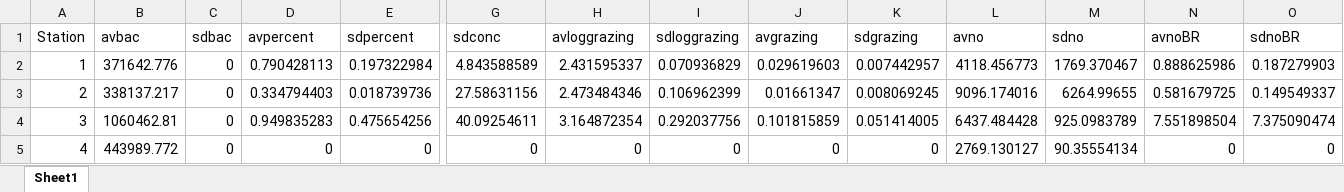
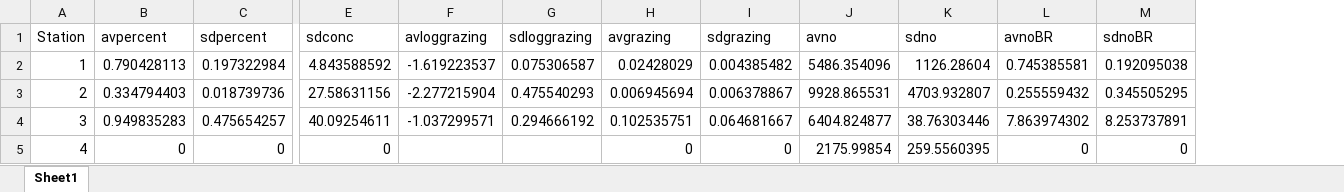
Before and after one commit to CohenLabUGA/AcidotropicDyes, an Excel workbook: Data/AllFLPData.xlsx, sheet Sheet1, drawn as a sheet; only a part is shown, gaps mark what is left out; values as stored, in another font and other column widths than the file's, no borders; removed rows and columns are numbered as before the commit, all else as after; the diff covers the shown part only; the diff names each change by its address in the sheet, - before the commit and + after, or states it on an @@ line.

Commit message:
updates to subtractions FLP data clarity

```diff
--- a/Data/AllFLPData.xlsx (sheet Sheet1)
+++ b/Data/AllFLPData.xlsx (sheet Sheet1)
-column B (avbac), rows 2-5: 371642.776 | 338137.217 | 1060462.81 | 443989.772
-column C (sdbac), rows 2-5: all 0
-E2 (sdconc): 4.843588589
+E2 (sdconc): 4.843588592
-F2 (avloggrazing): 2.431595337
+F2 (avloggrazing): -1.619223537
-G2 (sdloggrazing): 0.070936829
+G2 (sdloggrazing): 0.075306587
-H2 (avgrazing): 0.029619603
+H2 (avgrazing): 0.02428029
-I2 (sdgrazing): 0.007442957
+I2 (sdgrazing): 0.004385482
-J2 (avno): 4118.456773
+J2 (avno): 5486.354096
-K2 (sdno): 1769.370467
+K2 (sdno): 1126.28604
-L2 (avnoBR): 0.888625986
+L2 (avnoBR): 0.745385581
-M2 (sdnoBR): 0.187279903
+M2 (sdnoBR): 0.192095038
-F3 (avloggrazing): 2.473484346
+F3 (avloggrazing): -2.277215904
-G3 (sdloggrazing): 0.106962399
+G3 (sdloggrazing): 0.475540293
-H3 (avgrazing): 0.01661347
+H3 (avgrazing): 0.006945694
-I3 (sdgrazing): 0.008069245
+I3 (sdgrazing): 0.006378867
-J3 (avno): 9096.174016
+J3 (avno): 9928.865531
-K3 (sdno): 6264.99655
+K3 (sdno): 4703.932807
-L3 (avnoBR): 0.581679725
+L3 (avnoBR): 0.255559432
-M3 (sdnoBR): 0.149549337
+M3 (sdnoBR): 0.345505295
-C4 (sdpercent): 0.475654256
+C4 (sdpercent): 0.475654257
-F4 (avloggrazing): 3.164872354
+F4 (avloggrazing): -1.037299571
-G4 (sdloggrazing): 0.292037756
+G4 (sdloggrazing): 0.294666192
-H4 (avgrazing): 0.101815859
+H4 (avgrazing): 0.102535751
-I4 (sdgrazing): 0.051414005
+I4 (sdgrazing): 0.064681667
-J4 (avno): 6437.484428
+J4 (avno): 6404.824877
-K4 (sdno): 925.0983789
+K4 (sdno): 38.76303446
-L4 (avnoBR): 7.551898504
+L4 (avnoBR): 7.863974302
-M4 (sdnoBR): 7.375090474
+M4 (sdnoBR): 8.253737891
-F5 (avloggrazing): 0
+F5 (avloggrazing): (empty)
-G5 (sdloggrazing): 0
+G5 (sdloggrazing): (empty)
-J5 (avno): 2769.130127
+J5 (avno): 2175.99854
-K5 (sdno): 90.35554134
+K5 (sdno): 259.5560395
```
Also changed, not shown: 3 added rows, 3 removed rows and 27 edited cells elsewhere in this sheet, formulas that keep their value, Data/NES_FLP_Microscopy.xlsx, 1 other file.
